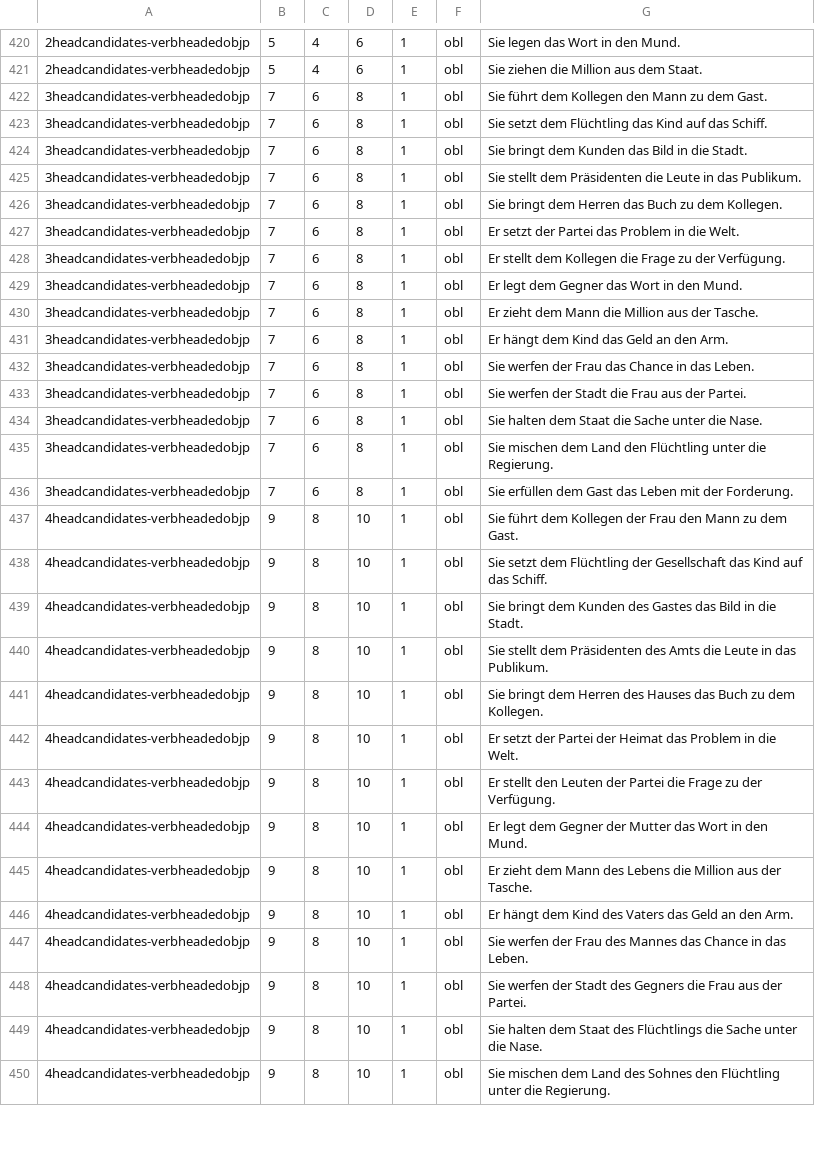
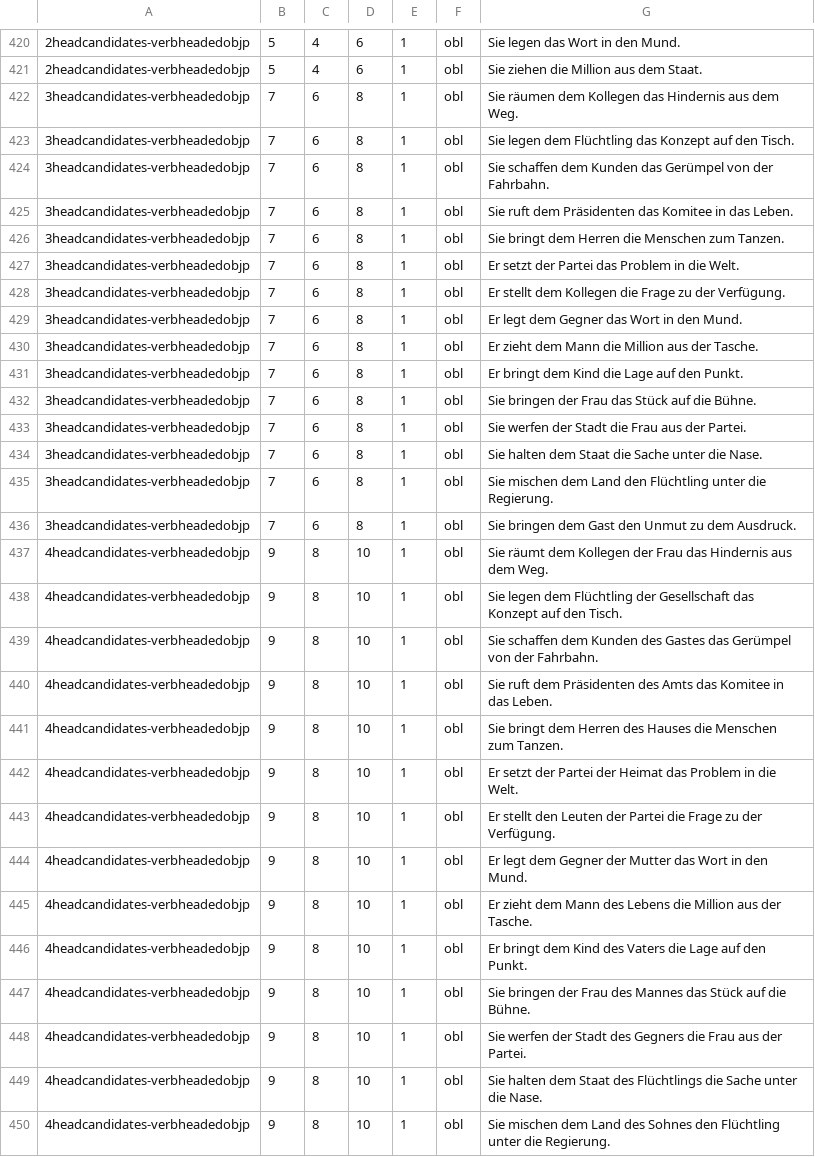
Before and after one commit to DiveFish/PPATS, a TSV file: material/pp-test-suite.tsv, drawn as a sheet; only a part is shown, gaps mark what is left out; the diff covers the shown part only; the diff names each change by its address in the sheet, - before the commit and + after, or states it on an @@ line.

Commit message:
2nd part of feedback to OBJP sentences

```diff
--- a/material/pp-test-suite.tsv
+++ b/material/pp-test-suite.tsv
-G422: Sie führt dem Kollegen den Mann zu dem Gast.
+G422: Sie räumen dem Kollegen das Hindernis aus dem Weg.
-G423: Sie setzt dem Flüchtling das Kind auf das Schiff.
+G423: Sie legen dem Flüchtling das Konzept auf den Tisch.
-G424: Sie bringt dem Kunden das Bild in die Stadt.
+G424: Sie schaffen dem Kunden das Gerümpel von der Fahrbahn.
-G425: Sie stellt dem Präsidenten die Leute in das Publikum.
+G425: Sie ruft dem Präsidenten das Komitee in das Leben.
-G426: …dem Herren das Buch zu dem Kollegen.
+G426: …dem Herren die Menschen zum Tanzen.
-G431: Er hängt dem Kind das Geld an den Arm.
+G431: Er bringt dem Kind die Lage auf den Punkt.
-G432: Sie werfen der Frau das Chance in das Leben.
+G432: Sie bringen der Frau das Stück auf die Bühne.
-G436: Sie erfüllen dem Gast das Leben mit der Forderung.
+G436: Sie bringen dem Gast den Unmut zu dem Ausdruck.
-G437: Sie führt dem Kollegen der Frau den Mann zu dem Gast.
+G437: Sie räumt dem Kollegen der Frau das Hindernis aus dem Weg.
-G438: Sie setzt dem Flüchtling der Gesellschaft das Kind auf das Schiff.
+G438: Sie legen dem Flüchtling der Gesellschaft das Konzept auf den Tisch.
-G439: Sie bringt dem Kunden des Gastes das Bild in die Stadt.
+G439: Sie schaffen dem Kunden des Gastes das Gerümpel von der Fahrbahn.
-G440: Sie stellt dem Präsidenten des Amts die Leute in das Publikum.
+G440: Sie ruft dem Präsidenten des Amts das Komitee in das Leben.
-G441: …des Hauses das Buch zu dem Kollegen.
+G441: …des Hauses die Menschen zum Tanzen.
-G446: Er hängt dem Kind des Vaters das Geld an den Arm.
+G446: Er bringt dem Kind des Vaters die Lage auf den Punkt.
-G447: Sie werfen der Frau des Mannes das Chance in das Leben.
+G447: Sie bringen der Frau des Mannes das Stück auf die Bühne.
```
Also changed, not shown: 16 edited cells elsewhere in this file.
